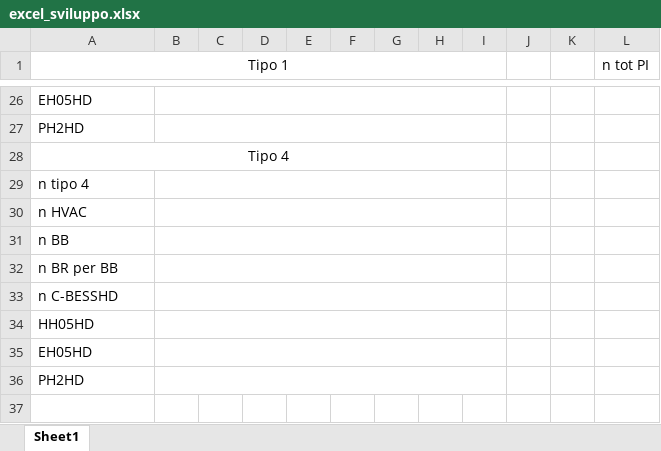
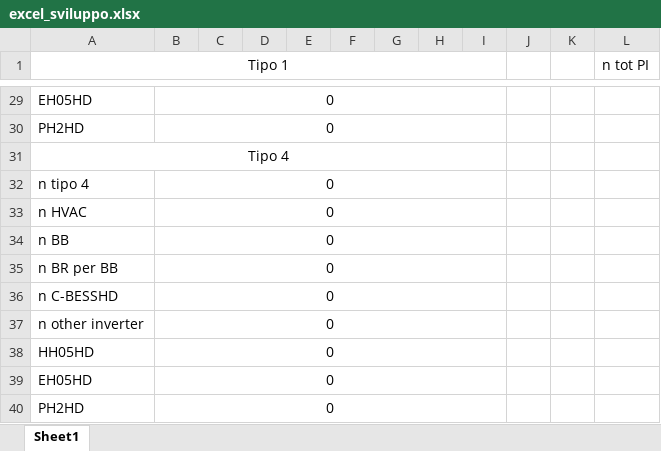
Before and after one commit to accordingtojim/Alarm_automation_PI, an Excel workbook: excel_sviluppo.xlsx, sheet Sheet1, drawn as a sheet; only a part is shown, gaps mark what is left out; values as stored, in another font and other column widths than the file's, no borders; addresses are those after the commit; the diff covers the shown part only; the diff names each change by its address in the sheet, - before the commit and + after, or states it on an @@ line.

```diff
--- a/excel_sviluppo.xlsx (sheet Sheet1)
+++ b/excel_sviluppo.xlsx (sheet Sheet1)
-B29:B30: (empty)
+B29:B30: 0
-B32:B36: (empty)
+B32:B36: 0
+row 37: n other inverter | 0
-B38:B40: (empty)
+B38:B40: 0
```
Also changed, not shown: 3 added rows and 23 edited cells elsewhere in this sheet, 19 other files.
